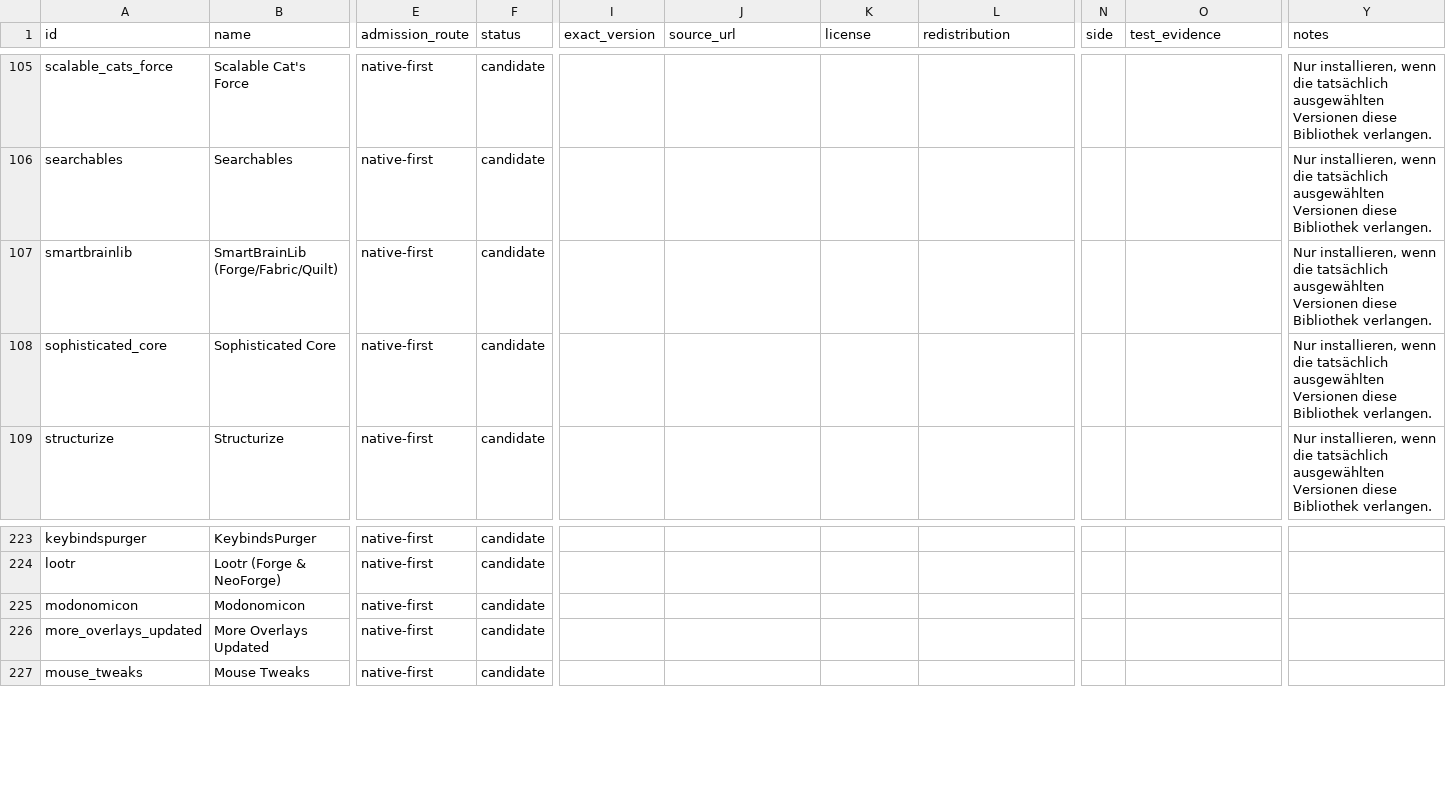
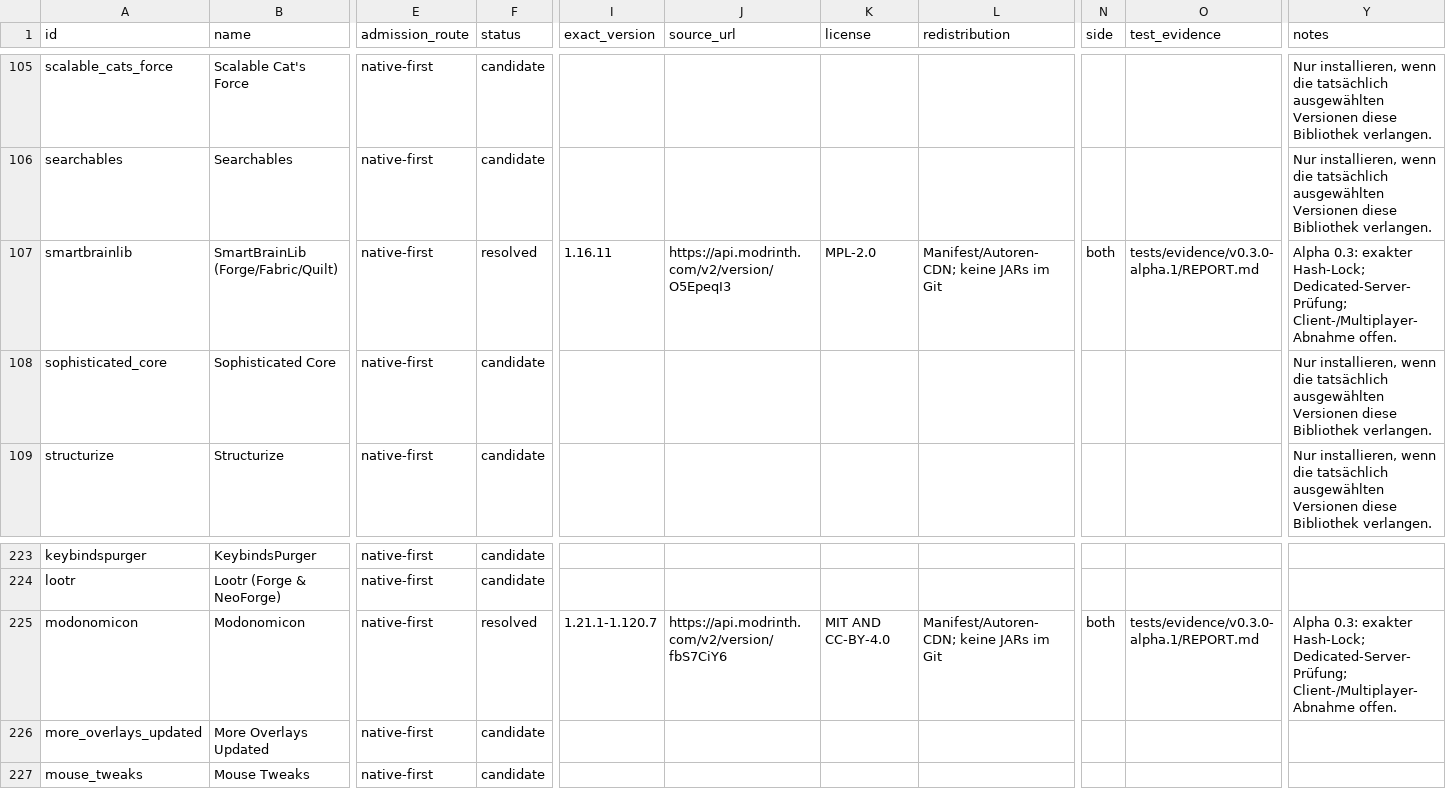
Before and after one commit to ACABadAngel/ATM-Omega-Edition, a CSV file: planning/mod-candidates.csv, drawn as a sheet; only a part is shown, gaps mark what is left out; the diff covers the shown part only; the diff names each change by its address in the sheet, - before the commit and + after, or states it on an @@ line.

Commit message:
Add Arcane Age alpha with native source processing, rituals and preserved quest progress
Pin Ars Nouveau, Occultism and four required libraries; add three Omega materials, six recipes and sixteen bilingual quests. Preserve all twenty-two published quest IDs and verify native processing, KillTask matching, exact source persistence and a clean fresh server boot.

```diff
--- a/planning/mod-candidates.csv
+++ b/planning/mod-candidates.csv
-F107 (status): candidate
+F107 (status): resolved
-I107 (exact_version): (empty)
+I107 (exact_version): 1.16.11
-J107 (source_url): (empty)
+J107 (source_url): https://api.modrinth.com/v2/version/O5EpeqI3
-K107 (license): (empty)
+K107 (license): MPL-2.0
-L107 (redistribution): (empty)
+L107 (redistribution): Manifest/Autoren-CDN; keine JARs im Git
-N107 (side): (empty)
+N107 (side): both
-O107 (test_evidence): (empty)
+O107 (test_evidence): tests/evidence/v0.3.0-alpha.1/REPORT.md
-Y107 (notes): Nur installieren, wenn die tatsächlich ausgewählten Versionen diese Bibliothek verlangen.
+Y107 (notes): Alpha 0.3: exakter Hash-Lock; Dedicated-Server-Prüfung; Client-/Multiplayer-Abnahme offen.
-F225 (status): candidate
+F225 (status): resolved
-I225 (exact_version): (empty)
+I225 (exact_version): 1.21.1-1.120.7
-J225 (source_url): (empty)
+J225 (source_url): https://api.modrinth.com/v2/version/fbS7CiY6
-K225 (license): (empty)
+K225 (license): MIT AND CC-BY-4.0
-L225 (redistribution): (empty)
+L225 (redistribution): Manifest/Autoren-CDN; keine JARs im Git
-N225 (side): (empty)
+N225 (side): both
-O225 (test_evidence): (empty)
+O225 (test_evidence): tests/evidence/v0.3.0-alpha.1/REPORT.md
-Y225 (notes): (empty)
+Y225 (notes): Alpha 0.3: exakter Hash-Lock; Dedicated-Server-Prüfung; Client-/Multiplayer-Abnahme offen.
```
Also changed, not shown: 34 edited cells elsewhere in this file, planning/quest-samples.csv, 41 other files.
